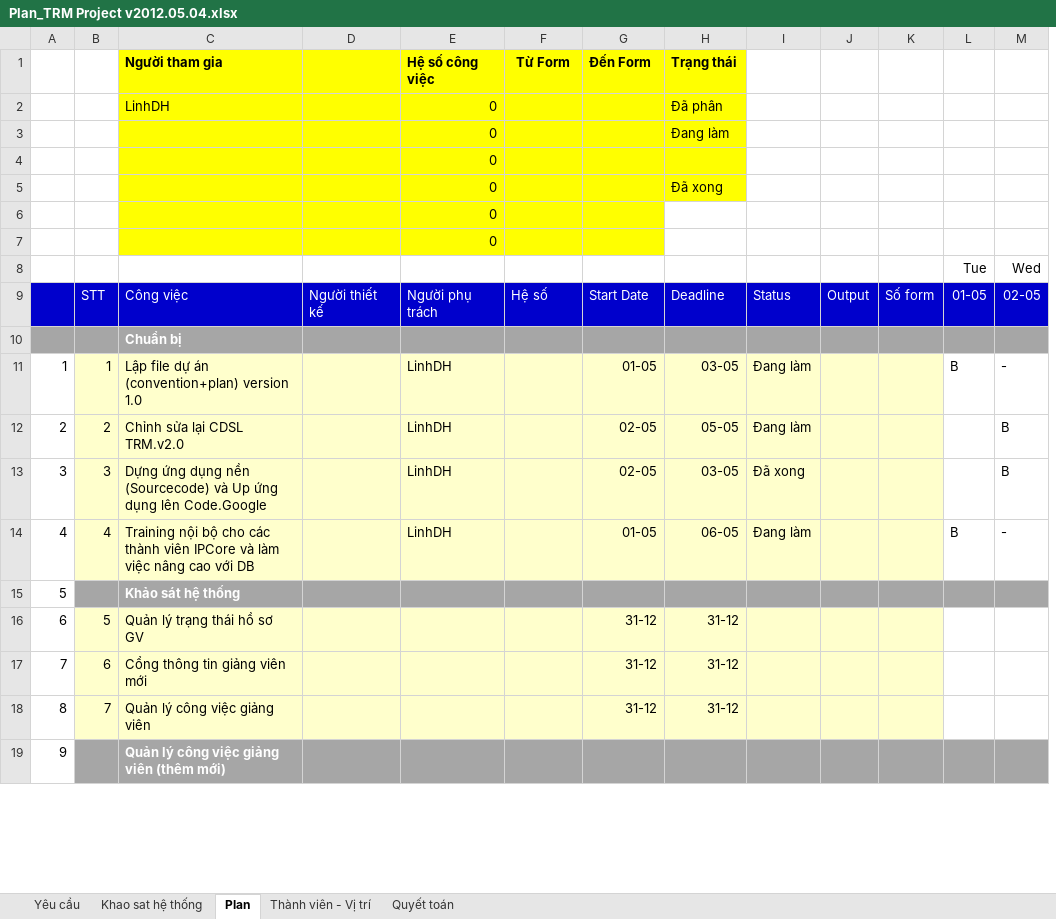
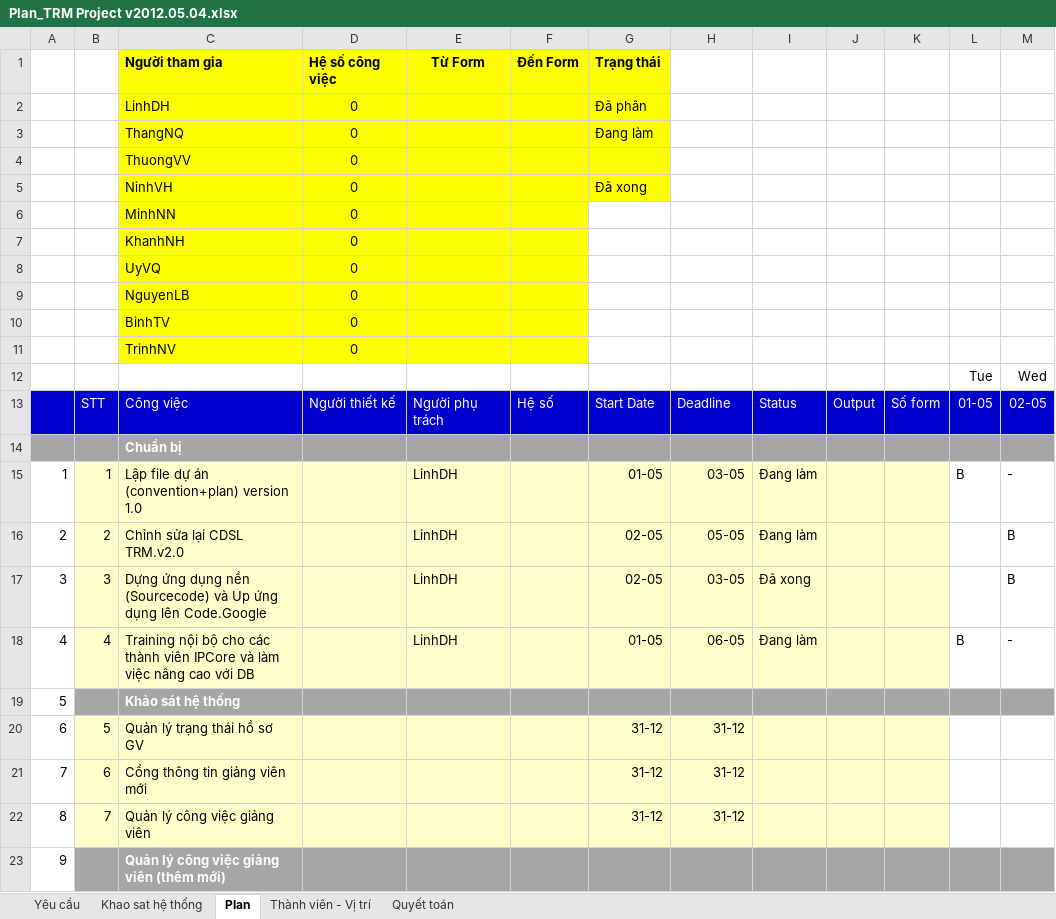
Before and after one commit to nguyendanhtu/bki-project-trm, an Excel workbook: 01. Document/Plan_TRM Project v2012.05.04.xlsx, sheet Plan, drawn as a sheet; only a part is shown; values as stored, in another font and other column widths than the file's, no borders; conditional formats not drawn; removed rows and columns are numbered as before the commit, all else as after; rows hold the shown columns only; the diff covers the shown part only; the diff names each change by its address in the sheet, - before the commit and + after, or states it on an @@ line.

```diff
--- a/01. Document/Plan_TRM Project v2012.05.04.xlsx (sheet Plan)
+++ b/01. Document/Plan_TRM Project v2012.05.04.xlsx (sheet Plan)
-column D, row 9: Người thiết kế
+column E, rows 13-18: Người phụ trách |  | LinhDH | LinhDH | LinhDH | LinhDH
-row 1:  |  | Người tham gia |  | Hệ số công việc | Từ Form | Đến Form | Trạng thái
-row 2:  |  | LinhDH |  | 0 |  |  | Đã phân
-row 3:  |  |  |  | 0 |  |  | Đang làm
-row 4:  |  |  |  | 0
-row 5:  |  |  |  | 0 |  |  | Đã xong
-row 6:  |  |  |  | 0
-row 7:  |  |  |  | 0
+row 1:  |  | Người tham gia | Hệ số công việc | Từ Form | Đến Form | Trạng thái
+row 2:  |  | LinhDH | 0 |  |  | Đã phân
+row 3:  |  | ThangNQ | 0 |  |  | Đang làm
+row 4:  |  | ThuongVV | 0
+row 5:  |  | NinhVH | 0 |  |  | Đã xong
+row 6:  |  | MinhNN | 0
+row 7:  |  | KhanhNH | 0
+row 8:  |  | UyVQ | 0
+row 9:  |  | NguyenLB | 0
+row 10:  |  | BinhTV | 0
+row 11:  |  | TrinhNV | 0
-D13: Người phụ trách
+D13: Người thiết kế
-D15:D18: LinhDH
+D15:D18: (empty)
```
Also changed, not shown: 7 added rows, 7 removed rows, 15 edited cells and cell formats elsewhere in this sheet, sheet Thành viên - Vị trí, formulas that keep their value.
